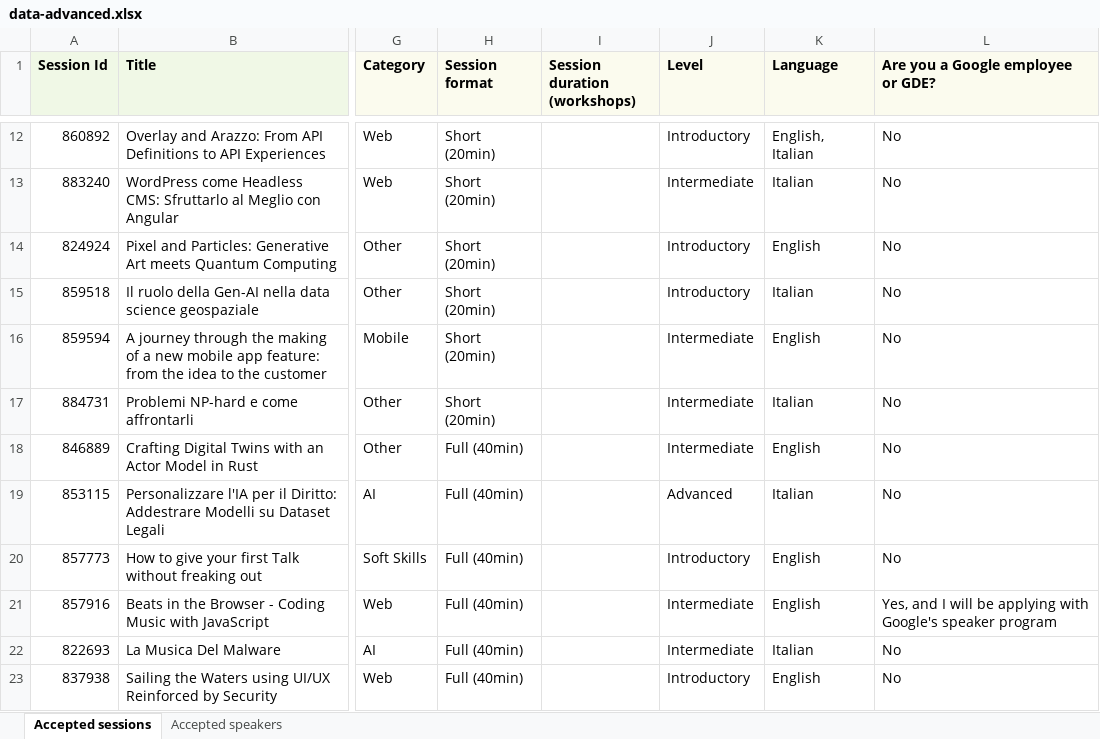
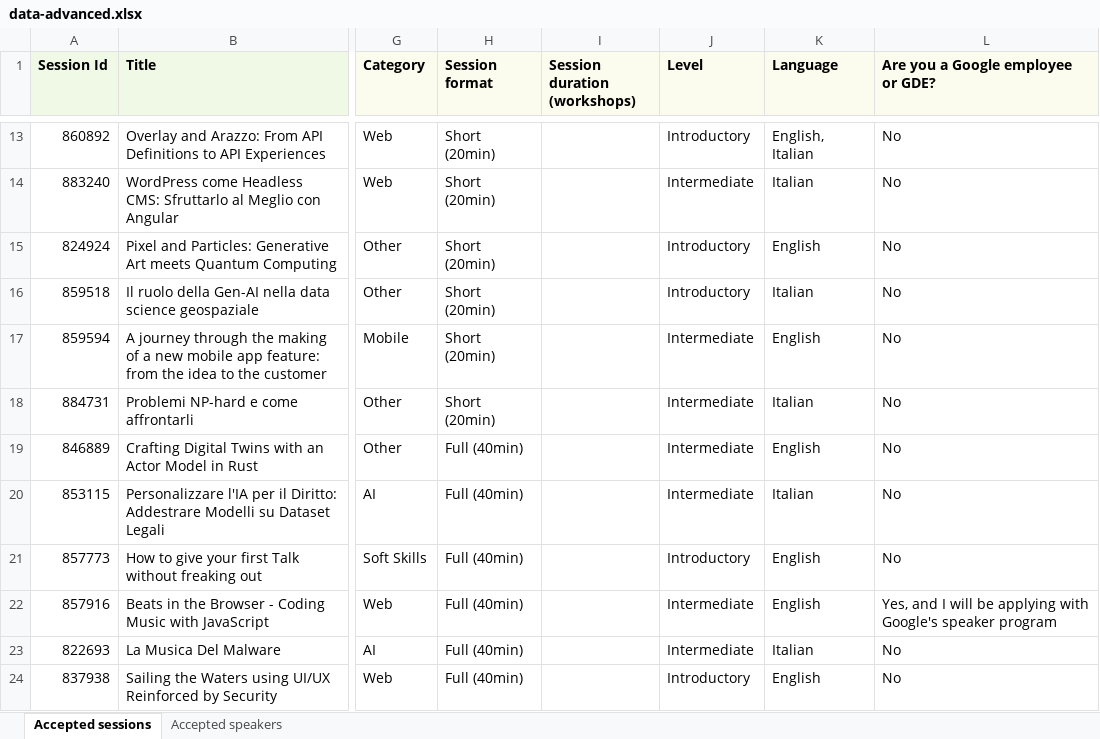
Before and after one commit to gdgpisa/devfest-2025, an Excel workbook: src/assets/speakers/data-advanced.xlsx, sheet Accepted sessions, drawn as a sheet; only a part is shown, gaps mark what is left out; values as stored, in another font and other column widths than the file's, no borders; addresses are those after the commit; the diff covers the shown part only; the diff names each change by its address in the sheet, - before the commit and + after, or states it on an @@ line.

Commit message:
updated schedule

```diff
--- a/src/assets/speakers/data-advanced.xlsx (sheet Accepted sessions)
+++ b/src/assets/speakers/data-advanced.xlsx (sheet Accepted sessions)
-J20 (Level): Advanced
+J20 (Level): Intermediate
```
Also changed, not shown: 3 added rows, 1 removed row and 1 edited cell elsewhere in this sheet, sheet Accepted speakers, 2 other files.
